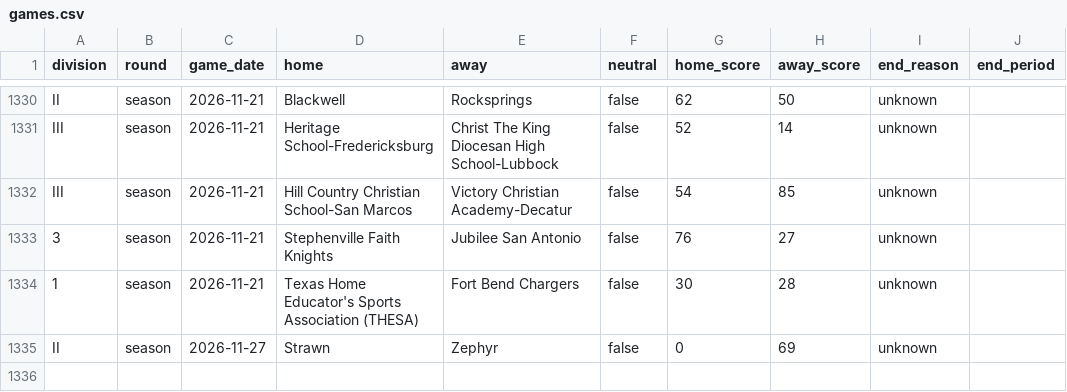
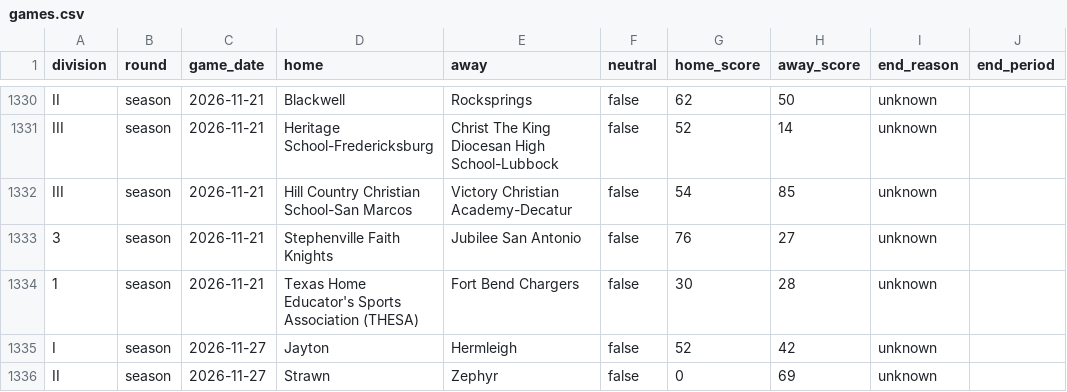
Before and after one commit to txsixman/txsixmanfootball, a CSV file: data/seed/maxpreps-2026/games.csv, drawn as a sheet; only a part is shown, gaps mark what is left out; the diff names each change by its address in the sheet, - before the commit and + after, or states it on an @@ line.

```diff
--- a/data/seed/maxpreps-2026/games.csv
+++ b/data/seed/maxpreps-2026/games.csv
+row 1335: I | season | 2026-11-27 | Jayton | Hermleigh | false | 52 | 42 | unknown
```
Also changed, not shown: data/seed/maxpreps-2026/playoffs.csv, 1 other file.
